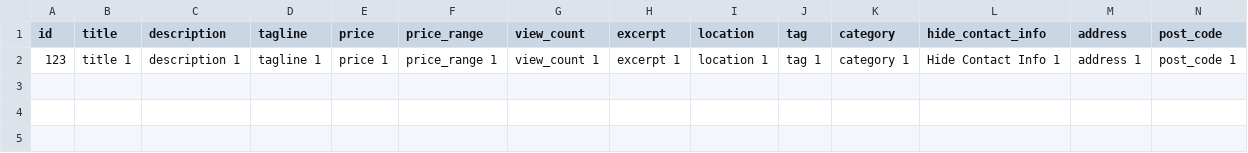
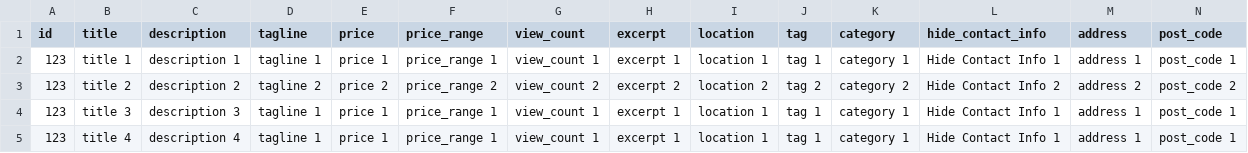
Before and after one commit to sovware/directorist, a CSV file: templates/import-export/data/dummy.csv, drawn as a sheet; only a part is shown; rows hold the shown columns only; the diff names each change by its address in the sheet, - before the commit and + after, or states it on an @@ line.

Commit message:
completed maping and finally import listing from csv without maping

```diff
--- a/templates/import-export/data/dummy.csv
+++ b/templates/import-export/data/dummy.csv
+row 3: 123 | title 2 | description 2 | tagline 2 | price 2 | price_range 2 | view_count 2 | excerpt 2 | location 2 | tag 2 | category 2 | Hide Contact Info 2 | address 2 | post_code 2
+row 4: 123 | title 3 | description 3 | tagline 1 | price 1 | price_range 1 | view_count 1 | excerpt 1 | location 1 | tag 1 | category 1 | Hide Contact Info 1 | address 1 | post_code 1
+row 5: 123 | title 4 | description 4 | tagline 1 | price 1 | price_range 1 | view_count 1 | excerpt 1 | location 1 | tag 1 | category 1 | Hide Contact Info 1 | address 1 | post_code 1
```
Also changed, not shown: 4 other files.
